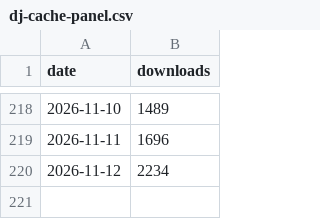
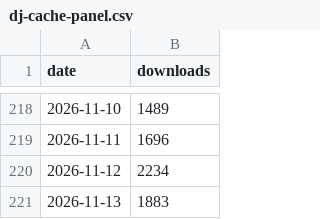
Before and after one commit to django-control-room/dcr-stats, a CSV file: data/dj-cache-panel.csv, drawn as a sheet; only a part is shown, gaps mark what is left out; the diff names each change by its address in the sheet, - before the commit and + after, or states it on an @@ line.

```diff
--- a/data/dj-cache-panel.csv
+++ b/data/dj-cache-panel.csv
+row 221: 2026-11-13 | 1883
```
Also changed, not shown: data/dj-celery-panel.csv, data/dj-control-room-base.csv, 5 other files.
